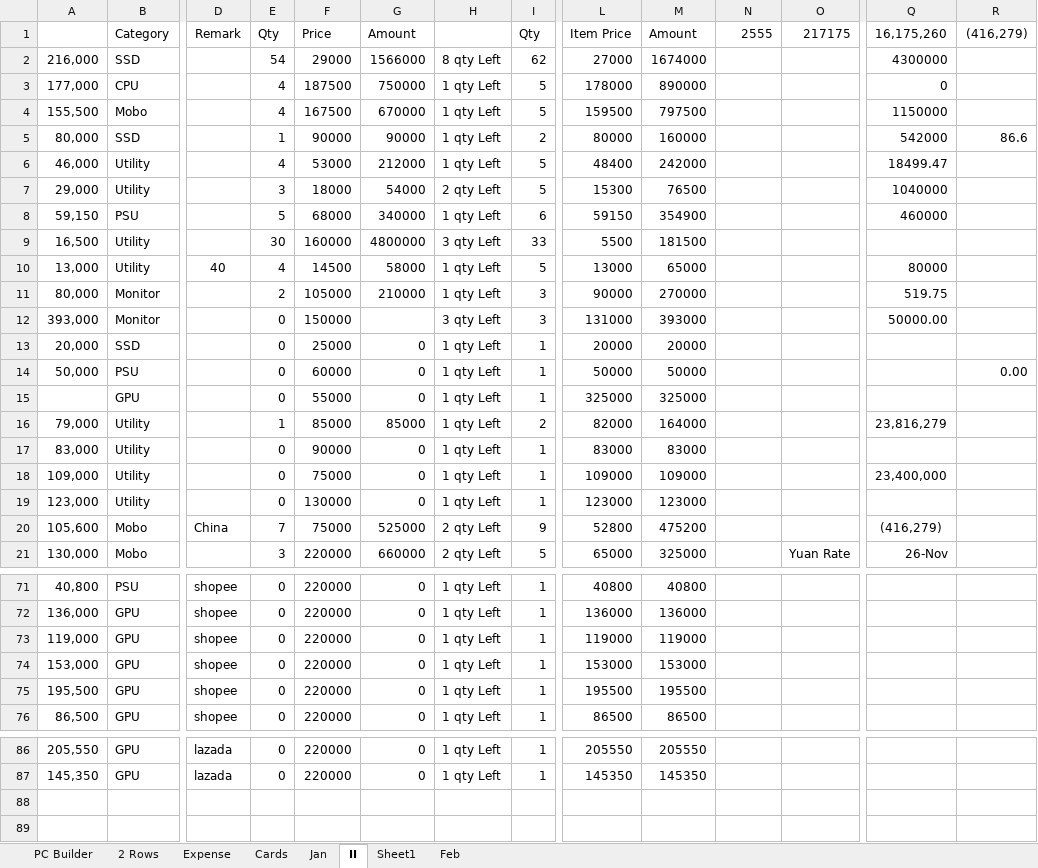
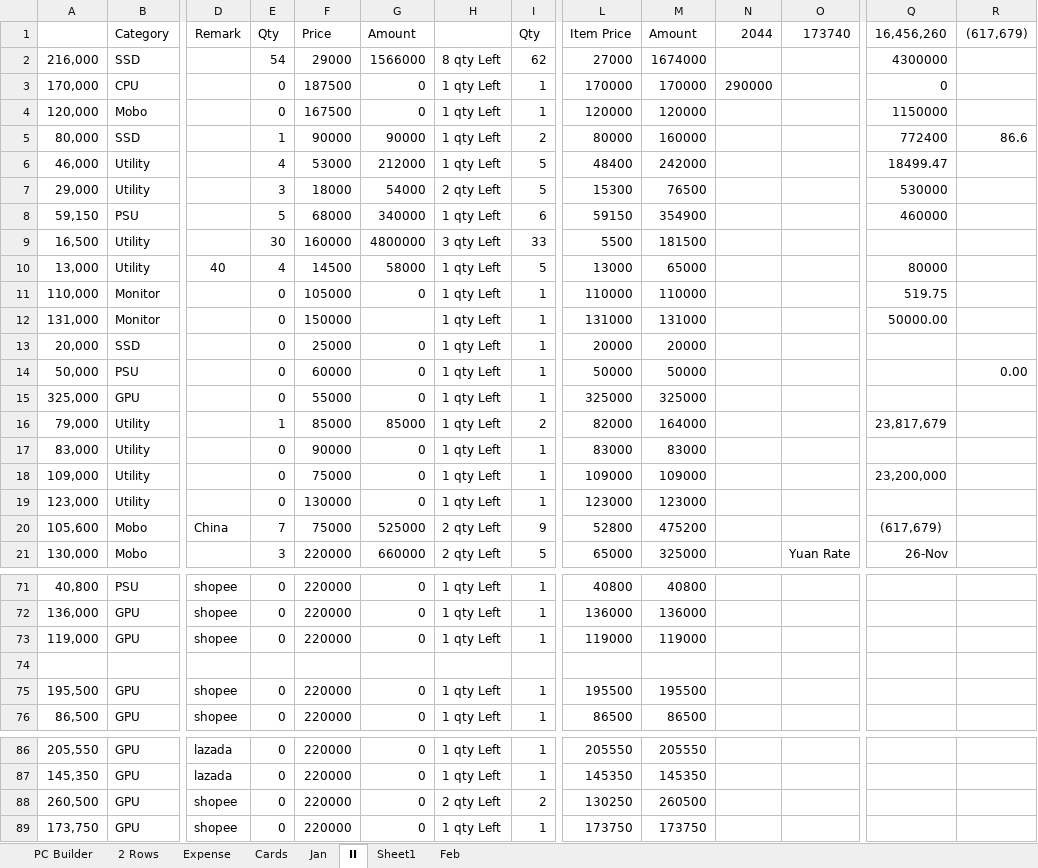
Before and after one commit to aksoe17/aksdata, an Excel workbook: aks sell 2 Rows.xlsx, sheet II, drawn as a sheet; only a part is shown, gaps mark what is left out; values as stored, in another font and other column widths than the file's, no borders; conditional formats and table styles not drawn; removed rows and columns are numbered as before the commit, all else as after; rows hold the shown columns only; the diff covers the shown part only; the diff names each change by its address in the sheet, - before the commit and + after, or states it on an @@ line.

Commit message:
25/4

```diff
--- a/aks sell 2 Rows.xlsx (sheet II)
+++ b/aks sell 2 Rows.xlsx (sheet II)
-N1: 2555
+N1: 2044
-O1: 217175
+O1: 173740
-Q1: 16,175,260
+Q1: 16,456,260
-R1: (416,279)
+R1: (617,679)
-row 3: 177,000 | CPU |  | 4 | 187500 | 750000 | 1 qty Left | 5 | 178000 | 890000 |  |  | 0
-row 4: 155,500 | Mobo |  | 4 | 167500 | 670000 | 1 qty Left | 5 | 159500 | 797500 |  |  | 1150000
+row 3: 170,000 | CPU |  | 0 | 187500 | 0 | 1 qty Left | 1 | 170000 | 170000 | 290000 |  | 0
+row 4: 120,000 | Mobo |  | 0 | 167500 | 0 | 1 qty Left | 1 | 120000 | 120000 |  |  | 1150000
-Q5 (16,456,260): 542000
+Q5 (16,456,260): 772400
-Q7 (16,456,260): 1040000
+Q7 (16,456,260): 530000
-A11: 80,000
+A11: 110,000
-E11 (Qty): 2
+E11 (Qty): 0
-G11 (Amount): 210000
+G11 (Amount): 0
-I11:I12 (Qty): 3
+I11:I12 (Qty): 1
-L11 (Item Price): 90000
+L11 (Item Price): 110000
-M11 (Amount): 270000
+M11 (Amount): 110000
-A12: 393,000
+A12: 131,000
-H12: 3 qty Left
+H12: 1 qty Left
-M12 (Amount): 393000
+M12 (Amount): 131000
-A15: (empty)
+A15: 325,000
-Q16 (16,456,260): 23,816,279
+Q16 (16,456,260): 23,817,679
-Q18 (16,456,260): 23,400,000
+Q18 (16,456,260): 23,200,000
-Q20 (16,456,260): (416,279)
+Q20 (16,456,260): (617,679)
-row 74: 153,000 | GPU | shopee | 0 | 220000 | 0 | 1 qty Left | 1 | 153000 | 153000
+row 74: (empty)
+row 88: 260,500 | GPU | shopee | 0 | 220000 | 0 | 2 qty Left | 2 | 130250 | 260500
+row 89: 173,750 | GPU | shopee | 0 | 220000 | 0 | 1 qty Left | 1 | 173750 | 173750
```
Also changed, not shown: 12 edited cells elsewhere in this sheet.
